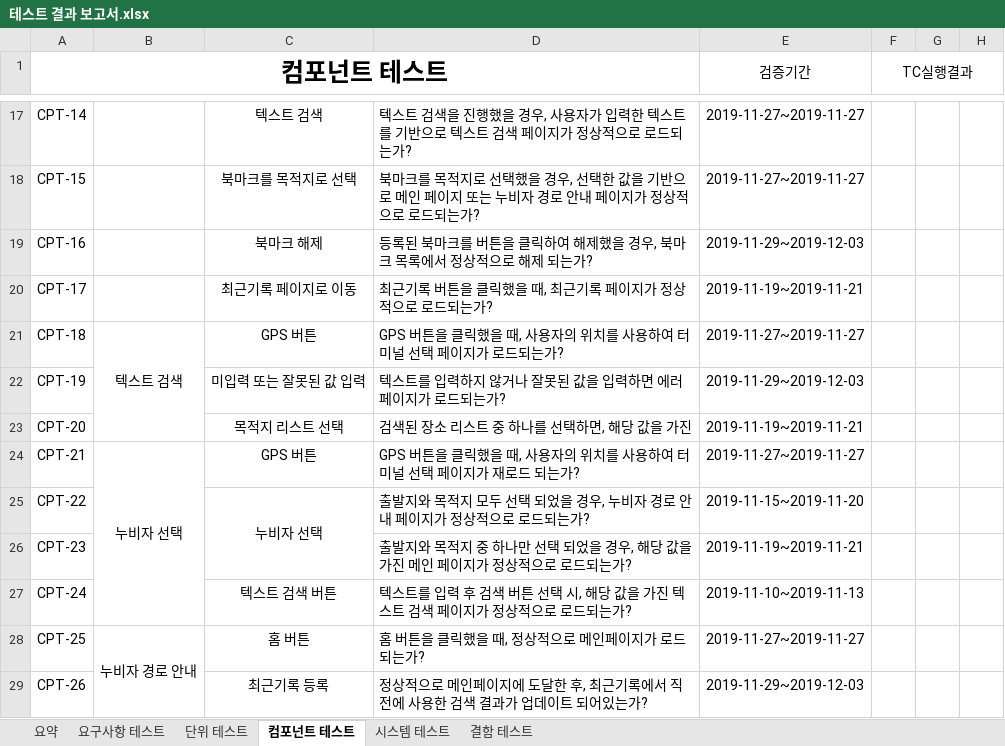
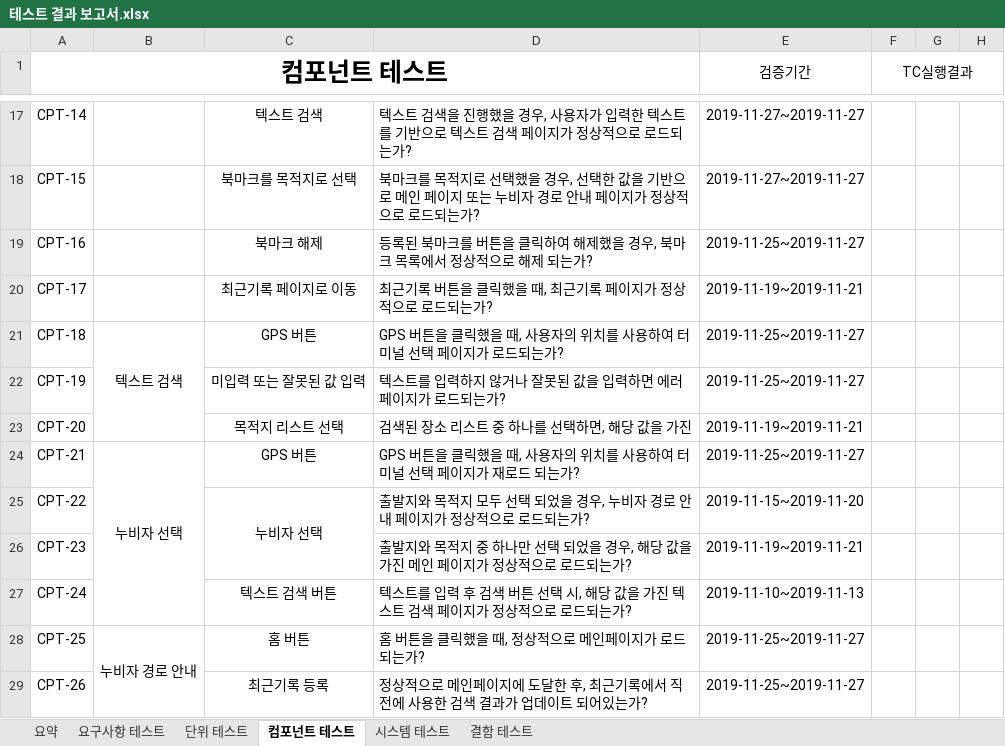
Before and after one commit to chisacam/CWNU19SE_2B, an Excel workbook: 3rd_homework/테스트 결과 보고서/테스트 결과 보고서.xlsx, sheet 컴포넌트 테스트, drawn as a sheet; only a part is shown, gaps mark what is left out; values as stored, in another font and other column widths than the file's, no borders; the diff names each change by its address in the sheet, - before the commit and + after, or states it on an @@ line.

```diff
--- a/3rd_homework/테스트 결과 보고서/테스트 결과 보고서.xlsx (sheet 컴포넌트 테스트)
+++ b/3rd_homework/테스트 결과 보고서/테스트 결과 보고서.xlsx (sheet 컴포넌트 테스트)
-E19 (검증기간): 2019-11-29~2019-12-03
+E19 (검증기간): 2019-11-25~2019-11-27
-E21 (검증기간): 2019-11-27~2019-11-27
+E21 (검증기간): 2019-11-25~2019-11-27
-E22 (검증기간): 2019-11-29~2019-12-03
+E22 (검증기간): 2019-11-25~2019-11-27
-E24 (검증기간): 2019-11-27~2019-11-27
+E24 (검증기간): 2019-11-25~2019-11-27
-E28 (검증기간): 2019-11-27~2019-11-27
+E28 (검증기간): 2019-11-25~2019-11-27
-E29 (검증기간): 2019-11-29~2019-12-03
+E29 (검증기간): 2019-11-25~2019-11-27
```
Also changed, not shown: sheet 시스템 테스트, sheet 결함 테스트, 1 other file.
